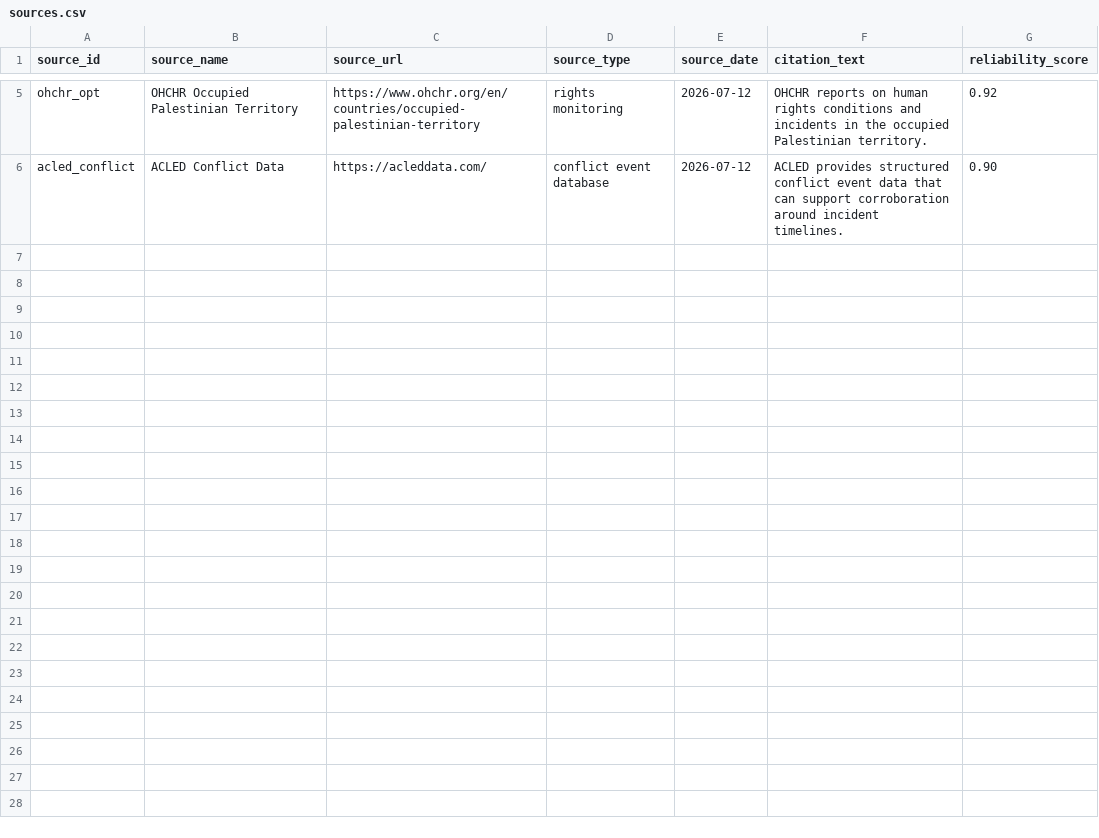
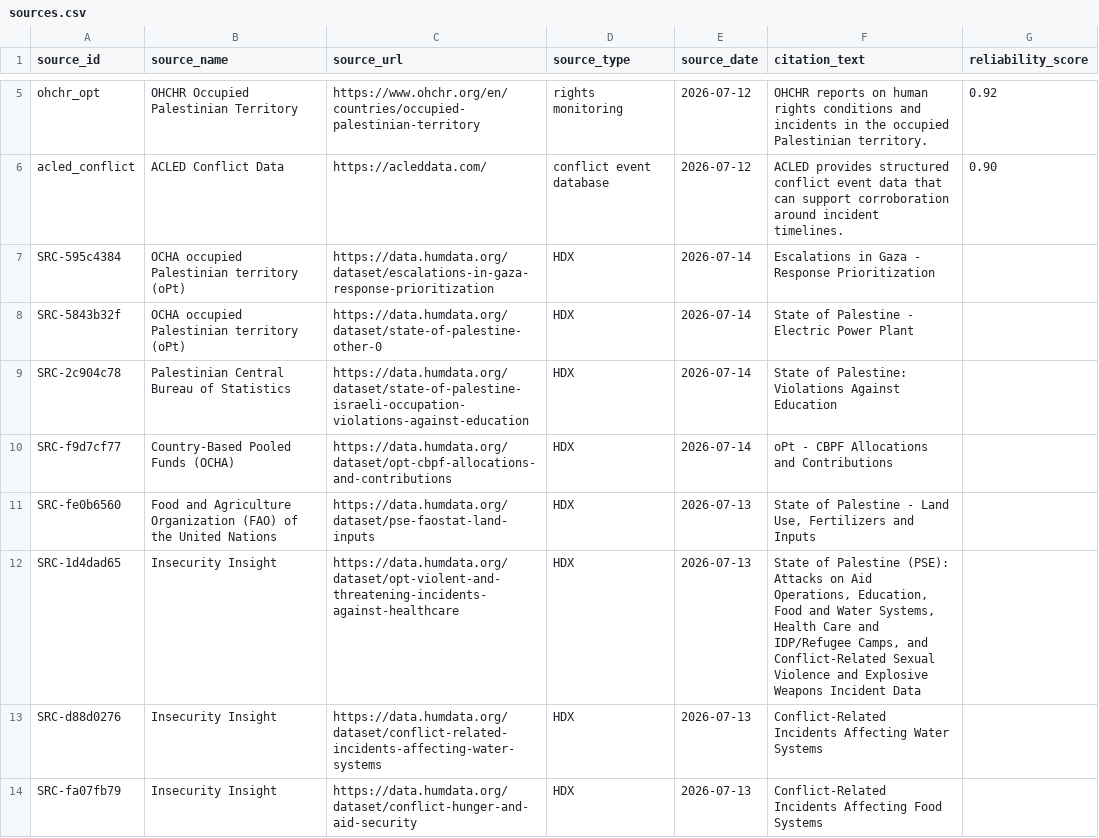
Before and after one commit to Farhanillahiclass/CIVID-Civilian-Impact-Verified-Incident-Dataset, a CSV file: data/phase1_palestine/sources.csv, drawn as a sheet; only a part is shown, gaps mark what is left out.

```diff
--- a/data/phase1_palestine/sources.csv
+++ b/data/phase1_palestine/sources.csv
@@ -6 +6,9 @@ ohchr_opt,OHCHR Occupied Palestinian Territory,https://www.ohchr.org/en/countrie
 acled_conflict,ACLED Conflict Data,https://acleddata.com/,conflict event database,2026-07-12,"ACLED provides structured conflict event data that can support corroboration around incident timelines.",0.90
+SRC-595c4384,OCHA occupied Palestinian territory (oPt),https://data.humdata.org/dataset/escalations-in-gaza-response-prioritization,HDX,2026-07-14,Escalations in Gaza - Response Prioritization,
+SRC-5843b32f,OCHA occupied Palestinian territory (oPt),https://data.humdata.org/dataset/state-of-palestine-other-0,HDX,2026-07-14,State of Palestine - Electric Power Plant,
+SRC-2c904c78,Palestinian Central Bureau of Statistics,https://data.humdata.org/dataset/state-of-palestine-israeli-occupation-violations-against-education,HDX,2026-07-14,State of Palestine: Violations Against Education,
+SRC-f9d7cf77,Country-Based Pooled Funds (OCHA),https://data.humdata.org/dataset/opt-cbpf-allocations-and-contributions,HDX,2026-07-14,oPt - CBPF Allocations and Contributions,
+SRC-fe0b6560,Food and Agriculture Organization (FAO) of the United Nations,https://data.humdata.org/dataset/pse-faostat-land-inputs,HDX,2026-07-13,"State of Palestine - Land Use, Fertilizers and Inputs",
+SRC-1d4dad65,Insecurity Insight,https://data.humdata.org/dataset/opt-violent-and-threatening-incidents-against-healthcare,HDX,2026-07-13,"State of Palestine (PSE): Attacks on Aid Operations, Education, Food and Water Systems, Health Care and IDP/Refugee Camps, and Conflict-Related Sexual Violence and Explosive Weapons Incident Data",
+SRC-d88d0276,Insecurity Insight,https://data.humdata.org/dataset/conflict-related-incidents-affecting-water-systems,HDX,2026-07-13,Conflict-Related Incidents Affecting Water Systems,
+SRC-fa07fb79,Insecurity Insight,https://data.humdata.org/dataset/conflict-hunger-and-aid-security,HDX,2026-07-13,Conflict-Related Incidents Affecting Food Systems,
```
Also changed, not shown: data/phase1_palestine/events.csv, 2 other files.
